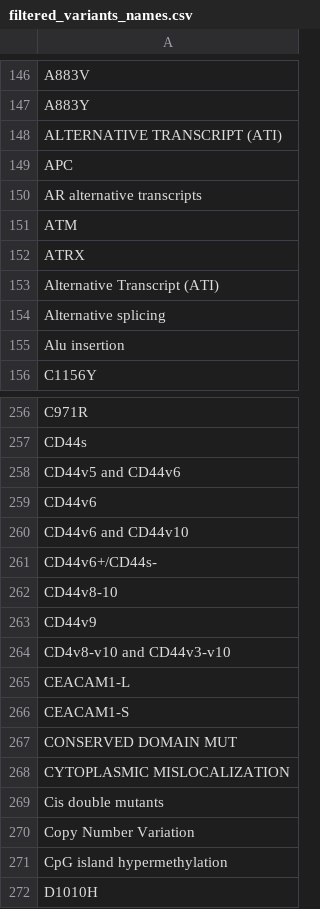
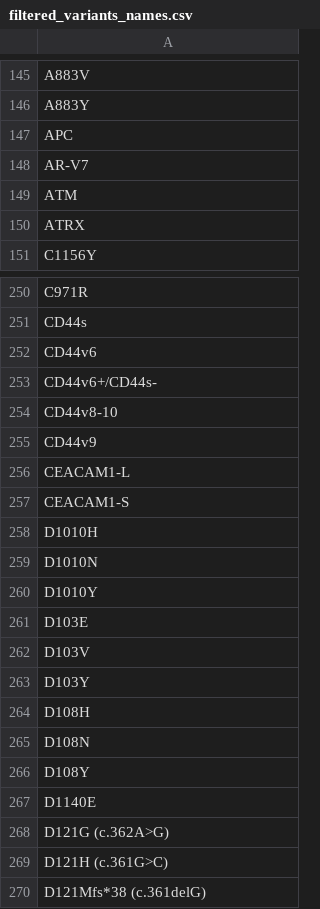
Before and after one commit to hastingslab-org/evidence-database, a CSV file: genomics/filtered_variants_names.csv, drawn as a sheet; only a part is shown, gaps mark what is left out; the shorter side is filled out with more unchanged rows; the diff covers the shown part only.

```diff
--- a/genomics/filtered_variants_names.csv
+++ b/genomics/filtered_variants_names.csv
@@ -147,10 +146,6 @@ A883V
 A883Y
-ALTERNATIVE TRANSCRIPT (ATI)
 APC
-AR alternative transcripts
+AR-V7
 ATM
 ATRX
-Alternative Transcript (ATI)
-Alternative splicing
-Alu insertion
 C1156Y
@@ -257,5 +251,3 @@ C971R
 CD44s
-CD44v5 and CD44v6
 CD44v6
-CD44v6 and CD44v10
 CD44v6+/CD44s-
@@ -263,10 +255,4 @@ CD44v8-10
 CD44v9
-CD4v8-v10 and CD44v3-v10
 CEACAM1-L
 CEACAM1-S
-CONSERVED DOMAIN MUT
-CYTOPLASMIC MISLOCALIZATION
-Cis double mutants
-Copy Number Variation
-CpG island hypermethylation
 D1010H
```
Also changed, not shown: 92 removed rows elsewhere in this file, 6 other files.
